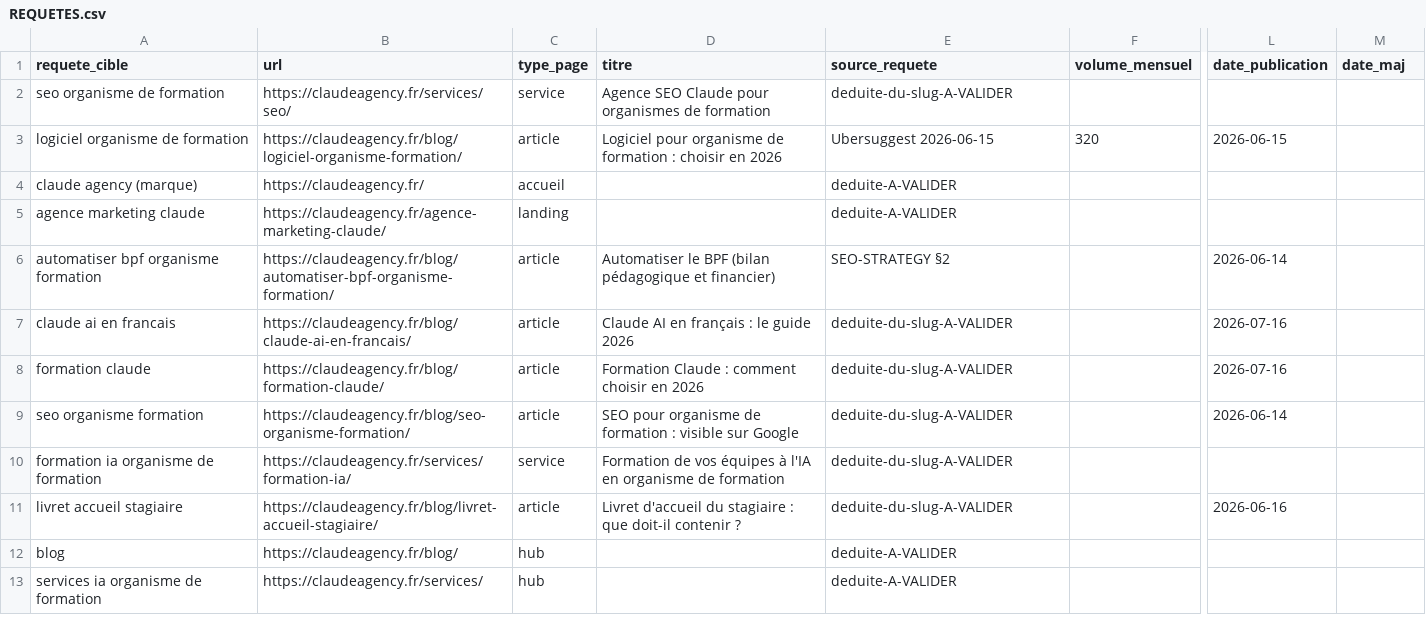
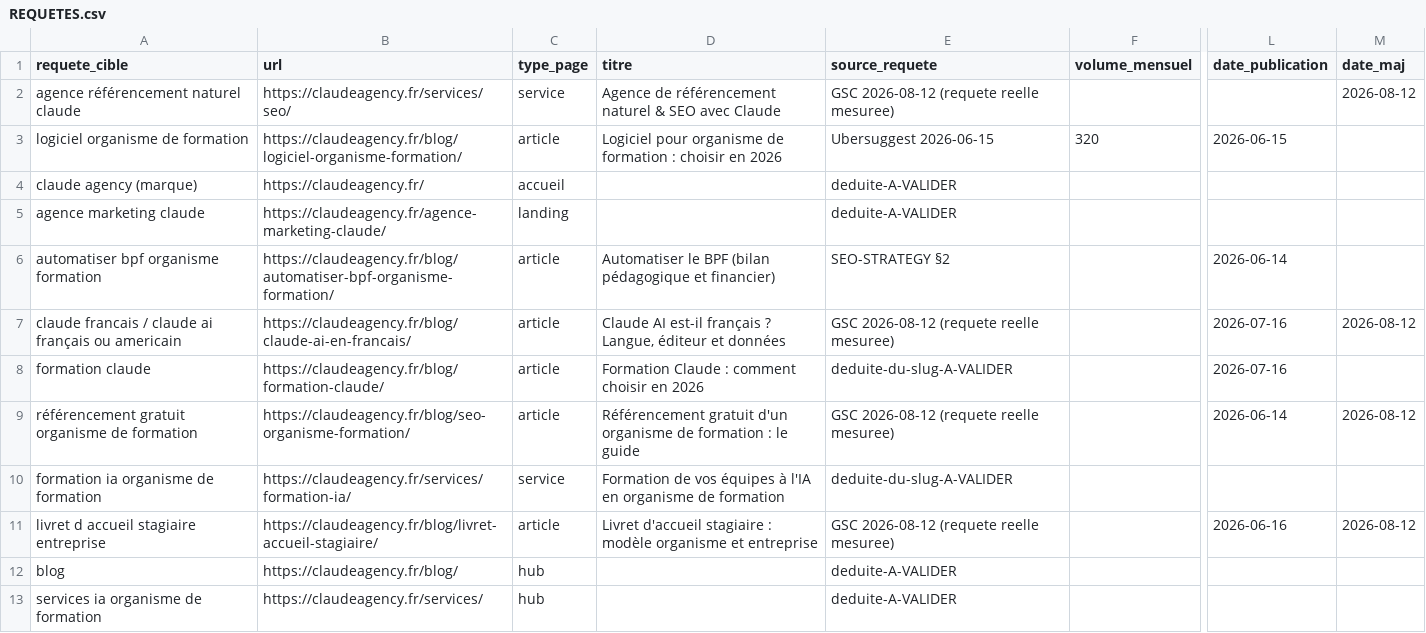
Before and after one commit to JRAYES000/CLAUDEAGENCY, a CSV file: docs/seo/REQUETES.csv, drawn as a sheet; only a part is shown, gaps mark what is left out; the diff covers the shown part only; the diff names each change by its address in the sheet, - before the commit and + after, or states it on an @@ line.

```diff
--- a/docs/seo/REQUETES.csv
+++ b/docs/seo/REQUETES.csv
-A2 (requete_cible): seo organisme de formation
+A2 (requete_cible): agence référencement naturel claude
-D2 (titre): Agence SEO Claude pour organismes de formation
+D2 (titre): Agence de référencement naturel & SEO avec Claude
-E2 (source_requete): deduite-du-slug-A-VALIDER
+E2 (source_requete): GSC 2026-08-12 (requete reelle mesuree)
-M2 (date_maj): (empty)
+M2 (date_maj): 2026-08-12
-A7 (requete_cible): claude ai en francais
+A7 (requete_cible): claude francais / claude ai français ou americain
-D7 (titre): Claude AI en français : le guide 2026
+D7 (titre): Claude AI est-il français ? Langue, éditeur et données
-E7 (source_requete): deduite-du-slug-A-VALIDER
+E7 (source_requete): GSC 2026-08-12 (requete reelle mesuree)
-M7 (date_maj): (empty)
+M7 (date_maj): 2026-08-12
-A9 (requete_cible): seo organisme formation
+A9 (requete_cible): référencement gratuit organisme de formation
-D9 (titre): SEO pour organisme de formation : visible sur Google
+D9 (titre): Référencement gratuit d'un organisme de formation : le guide
-E9 (source_requete): deduite-du-slug-A-VALIDER
+E9 (source_requete): GSC 2026-08-12 (requete reelle mesuree)
-M9 (date_maj): (empty)
+M9 (date_maj): 2026-08-12
-A11 (requete_cible): livret accueil stagiaire
+A11 (requete_cible): livret d accueil stagiaire entreprise
-D11 (titre): Livret d'accueil du stagiaire : que doit-il contenir ?
+D11 (titre): Livret d'accueil stagiaire : modèle organisme et entreprise
-E11 (source_requete): deduite-du-slug-A-VALIDER
+E11 (source_requete): GSC 2026-08-12 (requete reelle mesuree)
-M11 (date_maj): (empty)
+M11 (date_maj): 2026-08-12
```
Also changed, not shown: 19 edited cells elsewhere in this file, 12 other files.
